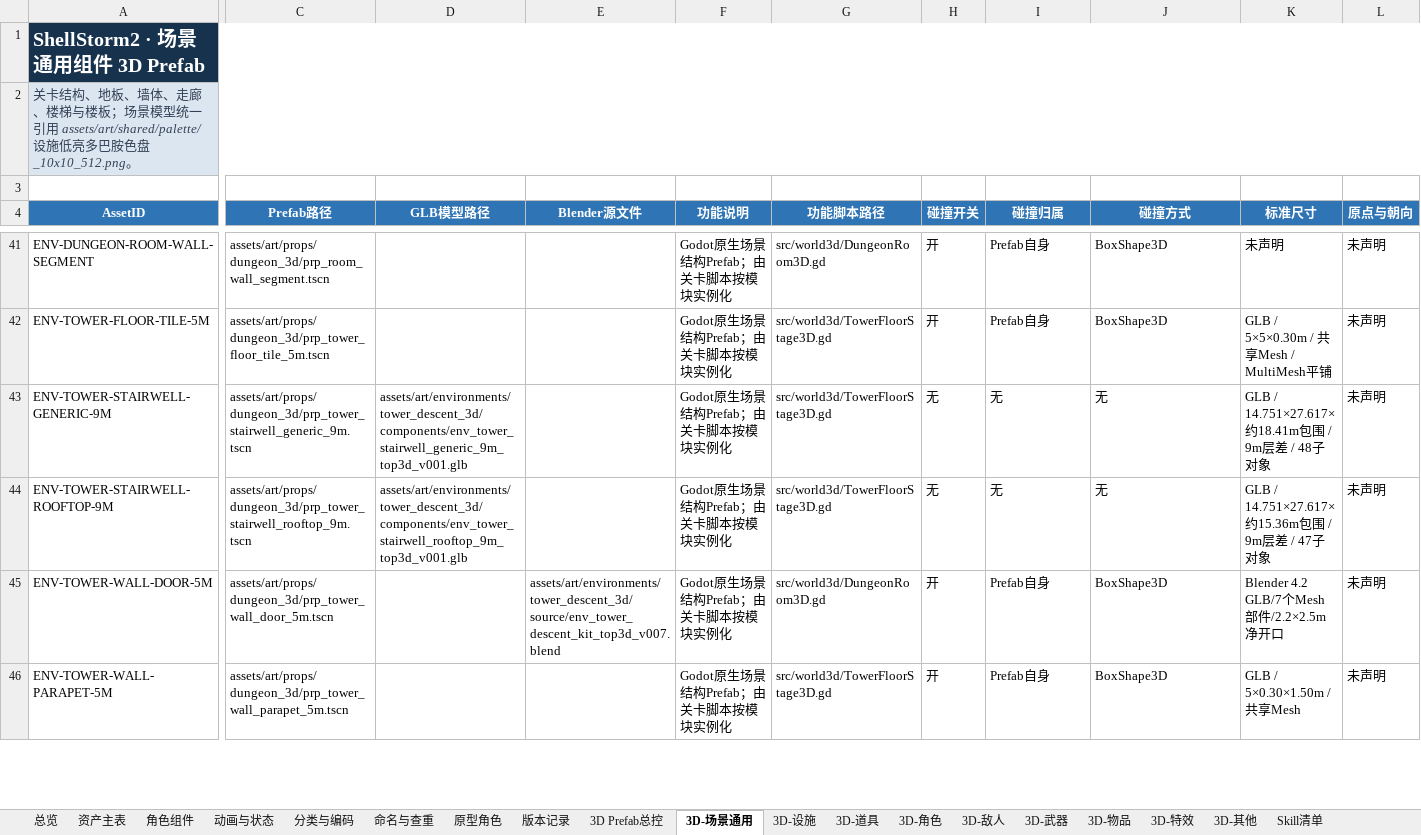
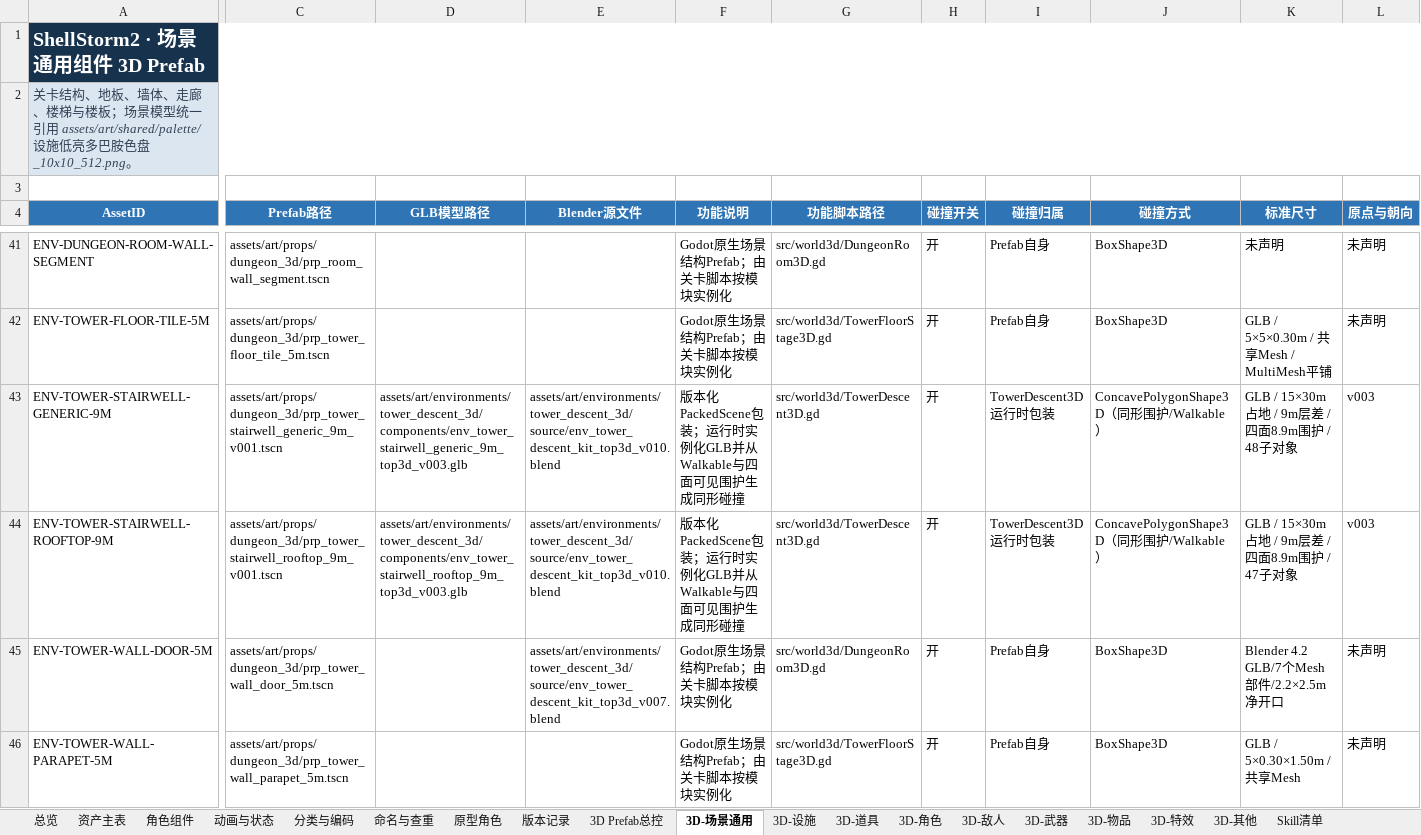
Before and after one commit to summercard/ShellStorm2, an Excel workbook: assets/registry/ShellStorm2_美术资产台账_v001.xlsx, sheet 3D-场景通用, drawn as a sheet; only a part is shown, gaps mark what is left out; values as stored, in another font and other column widths than the file's, no borders; the diff names each change by its address in the sheet, - before the commit and + after, or states it on an @@ line.

```diff
--- a/assets/registry/ShellStorm2_美术资产台账_v001.xlsx (sheet 3D-场景通用)
+++ b/assets/registry/ShellStorm2_美术资产台账_v001.xlsx (sheet 3D-场景通用)
-C43 (Prefab路径): assets/art/props/dungeon_3d/prp_tower_stairwell_generic_9m.tscn
+C43 (Prefab路径): assets/art/props/dungeon_3d/prp_tower_stairwell_generic_9m_v001.tscn
-D43 (GLB模型路径): assets/art/environments/tower_descent_3d/components/env_tower_stairwell_generic_9m_top3d_v001.glb
+D43 (GLB模型路径): assets/art/environments/tower_descent_3d/components/env_tower_stairwell_generic_9m_top3d_v003.glb
-E43:E44 (Blender源文件): (empty)
+E43:E44 (Blender源文件): assets/art/environments/tower_descent_3d/source/env_tower_descent_kit_top3d_v010.blend
-F43:F44 (功能说明): Godot原生场景结构Prefab；由关卡脚本按模块实例化
+F43:F44 (功能说明): 版本化PackedScene包装；运行时实例化GLB并从Walkable与四面可见围护生成同形碰撞
-G43:G44 (功能脚本路径): src/world3d/TowerFloorStage3D.gd
+G43:G44 (功能脚本路径): src/world3d/TowerDescent3D.gd
-H43:H44 (碰撞开关): 无
+H43:H44 (碰撞开关): 开
-I43:I44 (碰撞归属): 无
+I43:I44 (碰撞归属): TowerDescent3D运行时包装
-J43:J44 (碰撞方式): 无
+J43:J44 (碰撞方式): ConcavePolygonShape3D（同形围护/Walkable）
-K43 (标准尺寸): GLB / 14.751×27.617×约18.41m包围 / 9m层差 / 48子对象
+K43 (标准尺寸): GLB / 15×30m占地 / 9m层差 / 四面8.9m围护 / 48子对象
-L43:L44 (原点与朝向): 未声明
+L43:L44 (原点与朝向): v003
-C44 (Prefab路径): assets/art/props/dungeon_3d/prp_tower_stairwell_rooftop_9m.tscn
+C44 (Prefab路径): assets/art/props/dungeon_3d/prp_tower_stairwell_rooftop_9m_v001.tscn
-D44 (GLB模型路径): assets/art/environments/tower_descent_3d/components/env_tower_stairwell_rooftop_9m_top3d_v001.glb
+D44 (GLB模型路径): assets/art/environments/tower_descent_3d/components/env_tower_stairwell_rooftop_9m_top3d_v003.glb
-K44 (标准尺寸): GLB / 14.751×27.617×约15.36m包围 / 9m层差 / 47子对象
+K44 (标准尺寸): GLB / 15×30m占地 / 9m层差 / 四面8.9m围护 / 47子对象
```
Also changed, not shown: sheet 资产主表, 17 other files.
